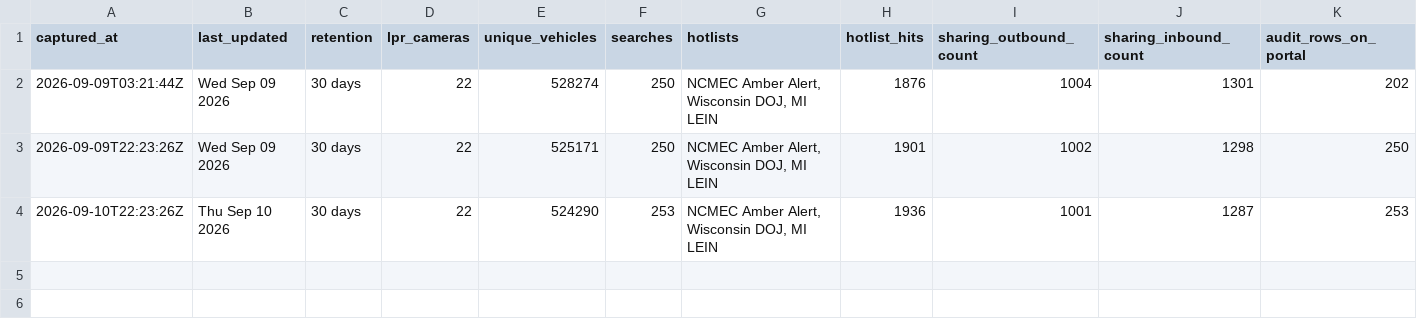
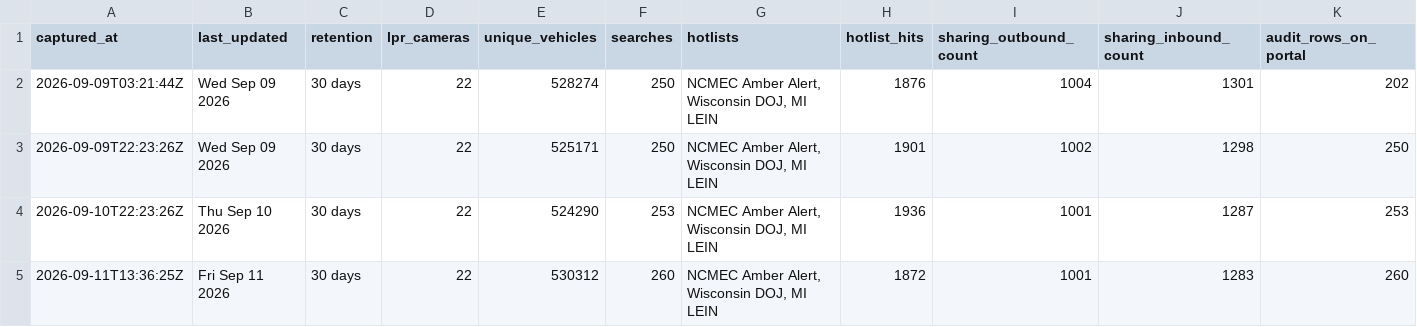
Before and after one commit to Cantica-Systems/flock-transparency, a CSV file: ottawa/data/holland-city-pd/stats.csv, drawn as a sheet; only a part is shown; rows hold the shown columns only; the diff names each change by its address in the sheet, - before the commit and + after, or states it on an @@ line.

```diff
--- a/ottawa/data/holland-city-pd/stats.csv
+++ b/ottawa/data/holland-city-pd/stats.csv
+row 5: 2026-09-11T13:36:25Z | Fri Sep 11 2026 | 30 days | 22 | 530312 | 260 | NCMEC Amber Alert, Wisconsin DOJ, MI LEIN | 1872 | 1001 | 1283 | 260
```
Also changed, not shown: ottawa/data/holland-city-pd/2026-09.csv, ottawa/data/holland-city-pd/sharing_inbound.csv, 3 other files.
